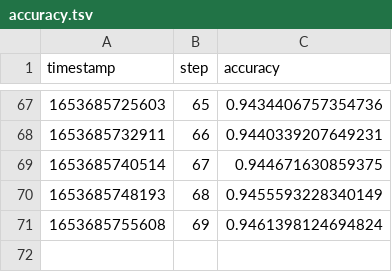
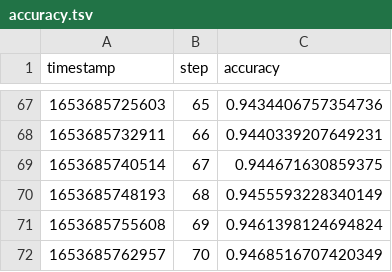
Before and after one commit to efiop/lstm_seq2seq, a TSV file: results/scalars/accuracy.tsv, drawn as a sheet; only a part is shown, gaps mark what is left out.

```diff
--- a/results/scalars/accuracy.tsv
+++ b/results/scalars/accuracy.tsv
@@ -71 +71,2 @@ timestamp	step	accuracy
 1653685755608	69	0.9461398124694824
+1653685762957	70	0.9468516707420349
```
Also changed, not shown: results/scalars/loss.tsv, results/scalars/val_accuracy.tsv, 4 other files.
